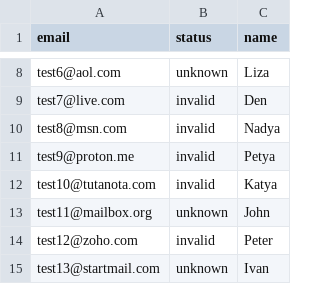
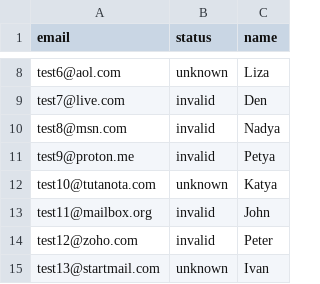
Before and after one commit to DanProsion/project_ch, a CSV file: data/email_check_report.csv, drawn as a sheet; only a part is shown, gaps mark what is left out.

```diff
--- a/data/email_check_report.csv
+++ b/data/email_check_report.csv
@@ -11,4 +11,4 @@ test8@msn.com,invalid,Nadya
 test9@proton.me,invalid,Petya
-test10@tutanota.com,invalid,Katya
-test11@mailbox.org,unknown,John
+test10@tutanota.com,unknown,Katya
+test11@mailbox.org,invalid,John
 test12@zoho.com,invalid,Peter
```
Also changed, not shown: 12 other files.
